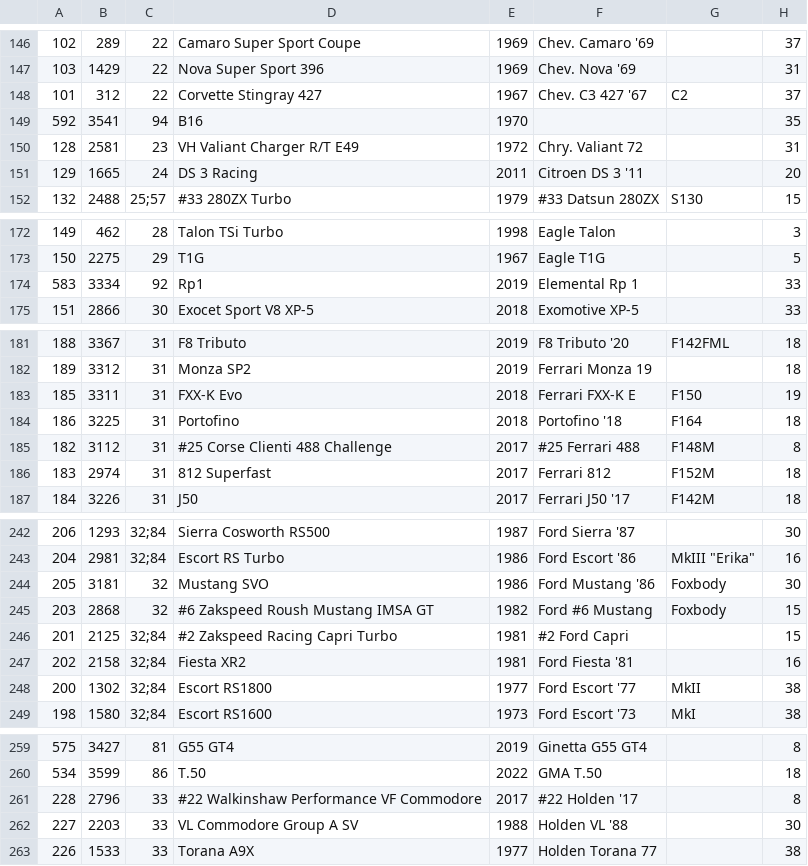
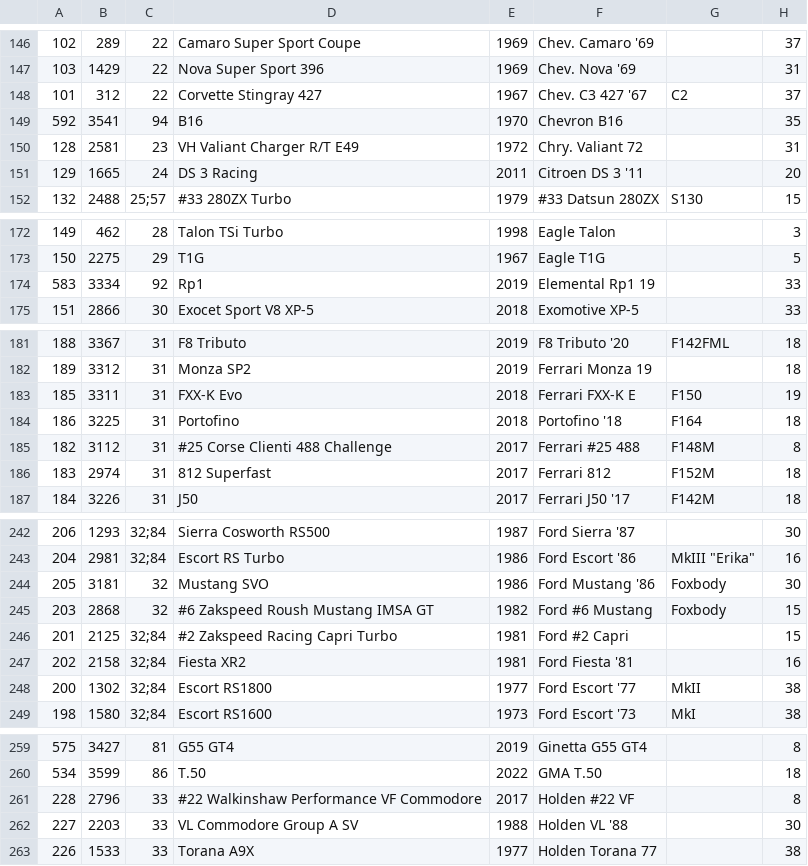
Before and after one commit to AmiralPatate/FM23Data, a CSV file: StandaloneToolbox/data/fm8/models.csv, drawn as a sheet; only a part is shown, gaps mark what is left out; the diff covers the shown part only; the diff names each change by its address in the sheet, - before the commit and + after, or states it on an @@ line.

```diff
--- a/StandaloneToolbox/data/fm8/models.csv
+++ b/StandaloneToolbox/data/fm8/models.csv
-F149: (empty)
+F149: Chevron B16
-F174: Elemental Rp 1
+F174: Elemental Rp1 19
-F185: #25 Ferrari 488
+F185: Ferrari #25 488
-F246: #2 Ford Capri
+F246: Ford #2 Capri
-F261: #22 Holden '17
+F261: Holden #22 VF
```
Also changed, not shown: 23 edited cells elsewhere in this file.
